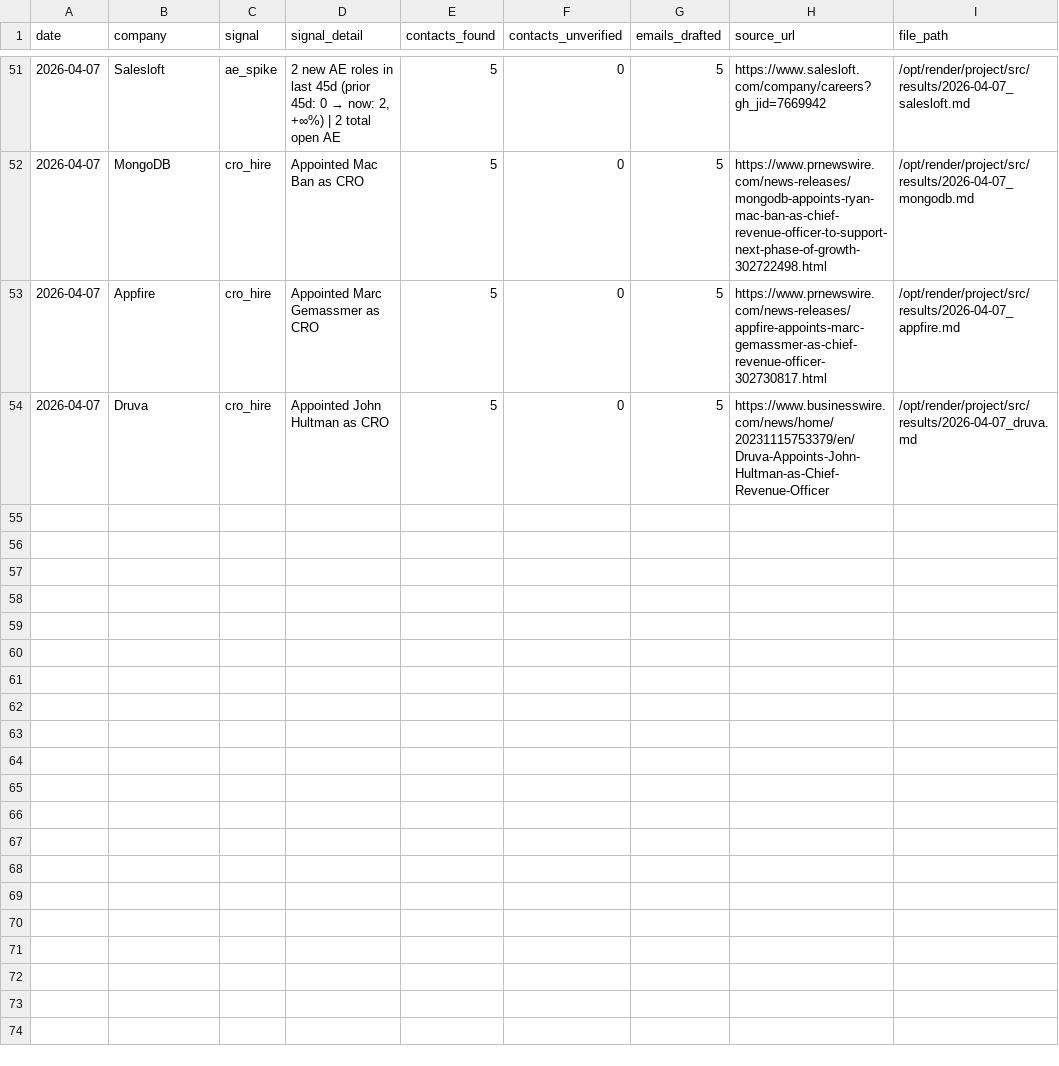
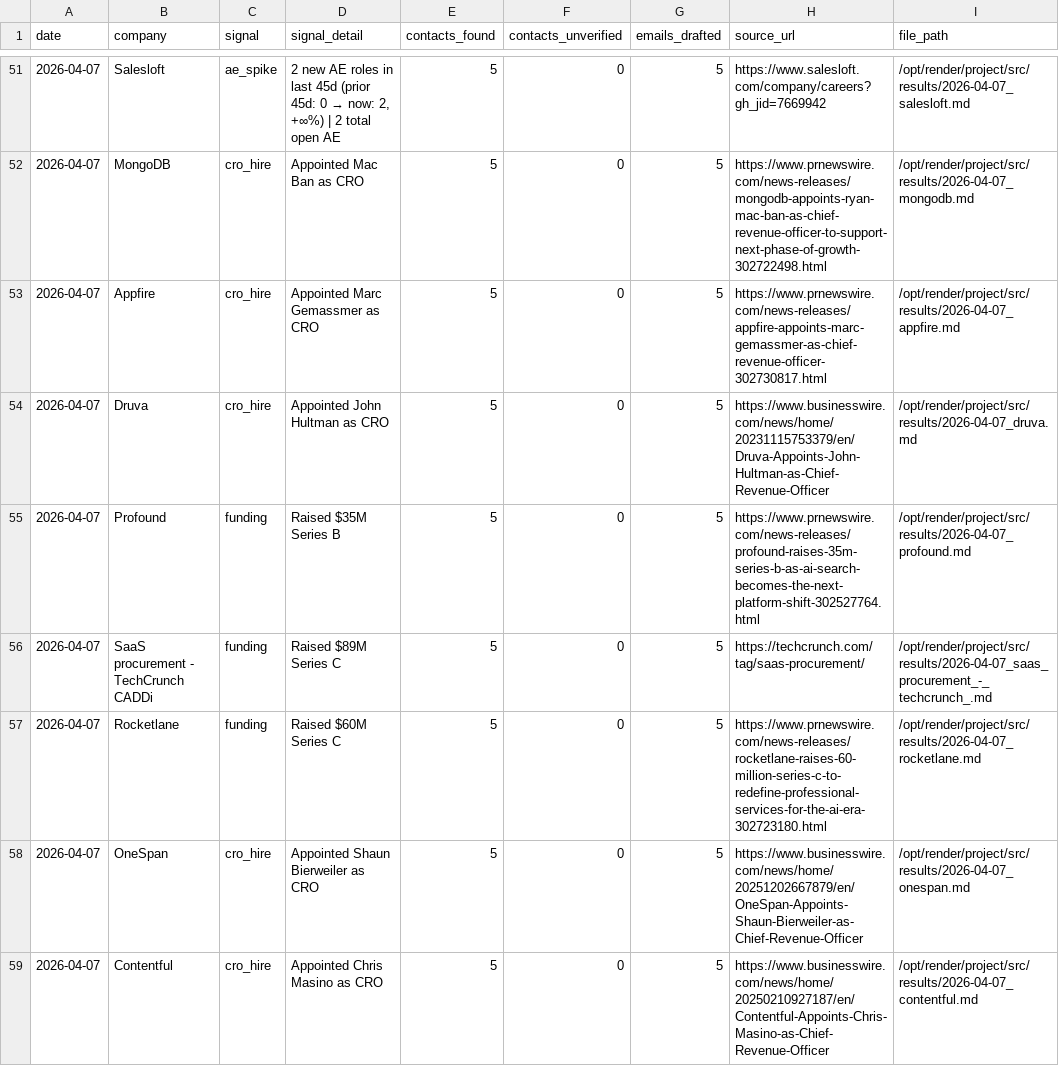
Before and after one commit to rabimoses/company-prospector, a CSV file: results/index.csv, drawn as a sheet; only a part is shown, gaps mark what is left out.

Commit message:
prospector run 2026-04-07

```diff
--- a/results/index.csv
+++ b/results/index.csv
@@ -54 +54,6 @@ date,company,signal,signal_detail,contacts_found,contacts_unverified,emails_draf
 2026-04-07,Druva,cro_hire,Appointed John Hultman as CRO,5,0,5,https://www.businesswire.com/news/home/20231115753379/en/Druva-Appoints-John-Hultman-as-Chief-Revenue-Officer,/opt/render/project/src/results/2026-04-07_druva.md
+2026-04-07,Profound,funding,Raised $35M Series B,5,0,5,https://www.prnewswire.com/news-releases/profound-raises-35m-series-b-as-ai-search-becomes-the-next-platform-shift-302527764.html,/opt/render/project/src/results/2026-04-07_profound.md
+2026-04-07,SaaS procurement - TechCrunch CADDi,funding,Raised $89M Series C,5,0,5,https://techcrunch.com/tag/saas-procurement/,/opt/render/project/src/results/2026-04-07_saas_procurement_-_techcrunch_.md
+2026-04-07,Rocketlane,funding,Raised $60M Series C,5,0,5,https://www.prnewswire.com/news-releases/rocketlane-raises-60-million-series-c-to-redefine-professional-services-for-the-ai-era-302723180.html,/opt/render/project/src/results/2026-04-07_rocketlane.md
+2026-04-07,OneSpan,cro_hire,Appointed Shaun Bierweiler as CRO,5,0,5,https://www.businesswire.com/news/home/20251202667879/en/OneSpan-Appoints-Shaun-Bierweiler-as-Chief-Revenue-Officer,/opt/render/project/src/results/2026-04-07_onespan.md
+2026-04-07,Contentful,cro_hire,Appointed Chris Masino as CRO,5,0,5,https://www.businesswire.com/news/home/20250210927187/en/Contentful-Appoints-Chris-Masino-as-Chief-Revenue-Officer,/opt/render/project/src/results/2026-04-07_contentful.md
```
